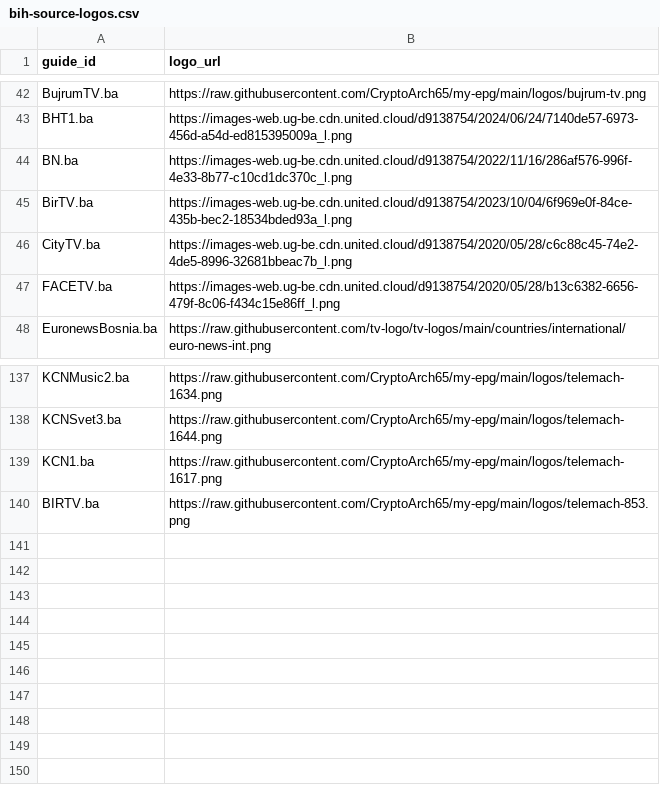
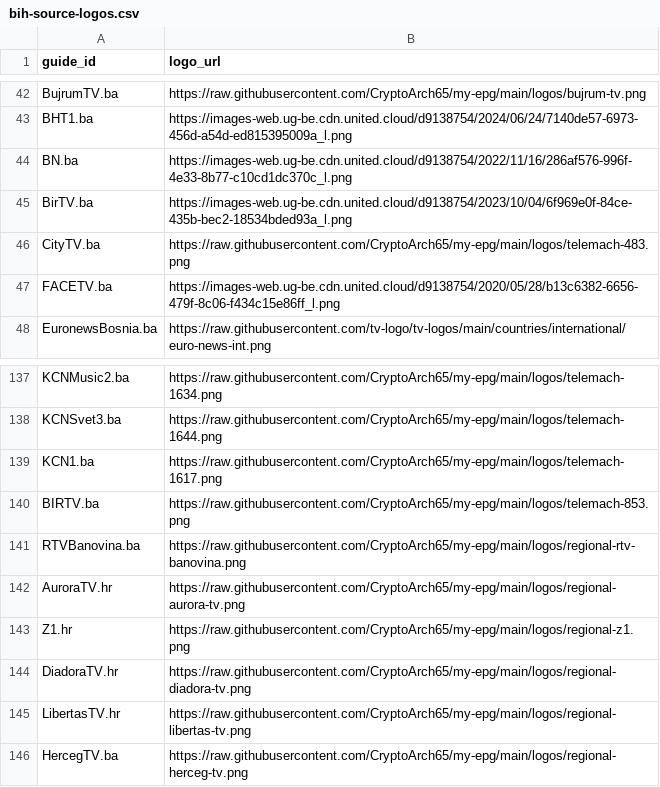
Before and after one commit to CryptoArch65/my-epg, a CSV file: config/bih-source-logos.csv, drawn as a sheet; only a part is shown, gaps mark what is left out.

```diff
--- a/config/bih-source-logos.csv
+++ b/config/bih-source-logos.csv
@@ -45,3 +45,3 @@ BN.ba,https://images-web.ug-be.cdn.united.cloud/d9138754/2022/11/16/286af576-996
 BirTV.ba,https://images-web.ug-be.cdn.united.cloud/d9138754/2023/10/04/6f969e0f-84ce-435b-bec2-18534bded93a_l.png
-CityTV.ba,https://images-web.ug-be.cdn.united.cloud/d9138754/2020/05/28/c6c88c45-74e2-4de5-8996-32681bbeac7b_l.png
+CityTV.ba,https://raw.githubusercontent.com/CryptoArch65/my-epg/main/logos/telemach-483.png
 FACETV.ba,https://images-web.ug-be.cdn.united.cloud/d9138754/2020/05/28/b13c6382-6656-479f-8c06-f434c15e86ff_l.png
@@ -140 +140,7 @@ KCN1.ba,https://raw.githubusercontent.com/CryptoArch65/my-epg/main/logos/telemac
 BIRTV.ba,https://raw.githubusercontent.com/CryptoArch65/my-epg/main/logos/telemach-853.png
+RTVBanovina.ba,https://raw.githubusercontent.com/CryptoArch65/my-epg/main/logos/regional-rtv-banovina.png
+AuroraTV.hr,https://raw.githubusercontent.com/CryptoArch65/my-epg/main/logos/regional-aurora-tv.png
+Z1.hr,https://raw.githubusercontent.com/CryptoArch65/my-epg/main/logos/regional-z1.png
+DiadoraTV.hr,https://raw.githubusercontent.com/CryptoArch65/my-epg/main/logos/regional-diadora-tv.png
+LibertasTV.hr,https://raw.githubusercontent.com/CryptoArch65/my-epg/main/logos/regional-libertas-tv.png
+HercegTV.ba,https://raw.githubusercontent.com/CryptoArch65/my-epg/main/logos/regional-herceg-tv.png
```
Also changed, not shown: 9 other files.
